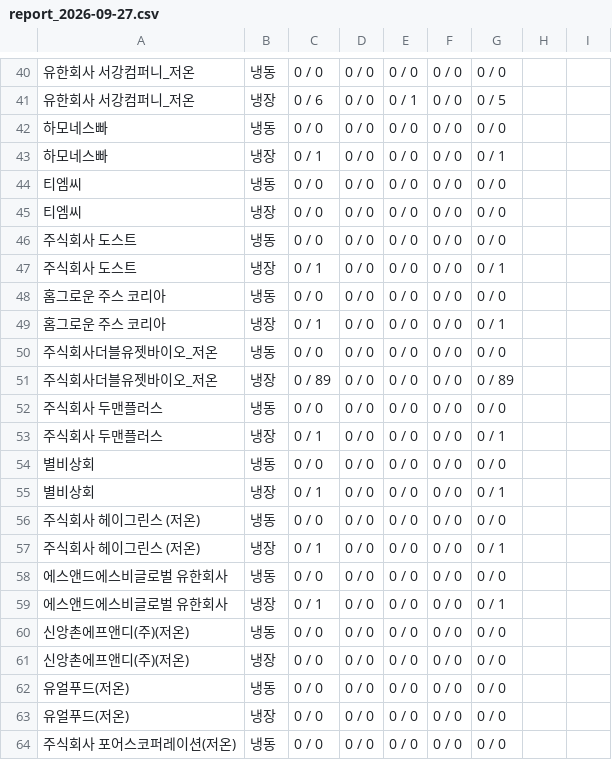
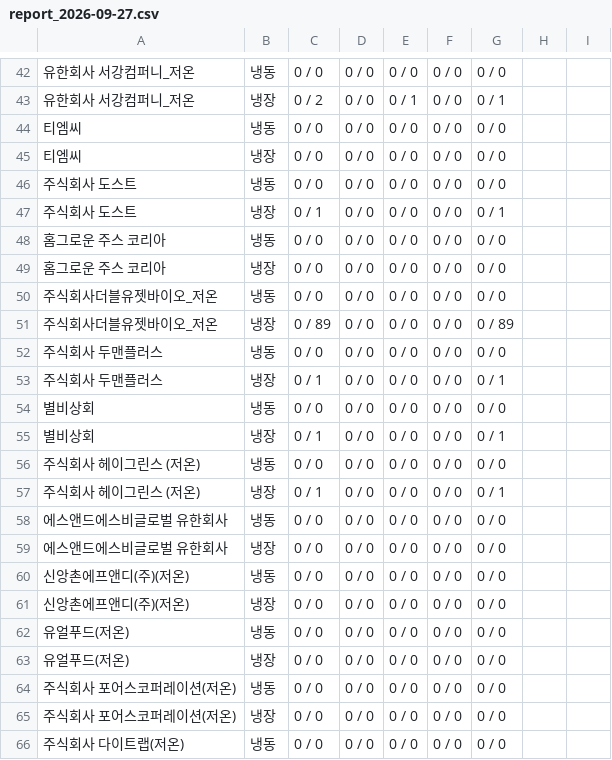
Before and after one commit to hancekim/buksan-website, a CSV file: data/report_2026-09-27.csv, drawn as a sheet; only a part is shown, gaps mark what is left out; the shorter side is filled out with more unchanged rows; the diff covers the shown part only.

```diff
--- a/data/report_2026-09-27.csv
+++ b/data/report_2026-09-27.csv
@@ -40,5 +42,3 @@
 유한회사 서강컴퍼니_저온,냉동,0 / 0,0 / 0,0 / 0,0 / 0,0 / 0,,
-유한회사 서강컴퍼니_저온,냉장,0 / 6,0 / 0,0 / 1,0 / 0,0 / 5,,
-하모네스빠,냉동,0 / 0,0 / 0,0 / 0,0 / 0,0 / 0,,
-하모네스빠,냉장,0 / 1,0 / 0,0 / 0,0 / 0,0 / 1,,
+유한회사 서강컴퍼니_저온,냉장,0 / 2,0 / 0,0 / 1,0 / 0,0 / 1,,
 티엠씨,냉동,0 / 0,0 / 0,0 / 0,0 / 0,0 / 0,,
@@ -48,3 +48,3 @@
 홈그로운 주스 코리아,냉동,0 / 0,0 / 0,0 / 0,0 / 0,0 / 0,,
-홈그로운 주스 코리아,냉장,0 / 1,0 / 0,0 / 0,0 / 0,0 / 1,,
+홈그로운 주스 코리아,냉장,0 / 0,0 / 0,0 / 0,0 / 0,0 / 0,,
 주식회사더블유젯바이오_저온,냉동,0 / 0,0 / 0,0 / 0,0 / 0,0 / 0,,
@@ -58,3 +58,3 @@
 에스앤드에스비글로벌 유한회사,냉동,0 / 0,0 / 0,0 / 0,0 / 0,0 / 0,,
-에스앤드에스비글로벌 유한회사,냉장,0 / 1,0 / 0,0 / 0,0 / 0,0 / 1,,
+에스앤드에스비글로벌 유한회사,냉장,0 / 0,0 / 0,0 / 0,0 / 0,0 / 0,,
 신앙촌에프앤디(주)(저온),냉동,0 / 0,0 / 0,0 / 0,0 / 0,0 / 0,,
```
Also changed, not shown: 10 added rows, 9 removed rows, 8 moved rows and 36 edited cells elsewhere in this file, 2 other files.
